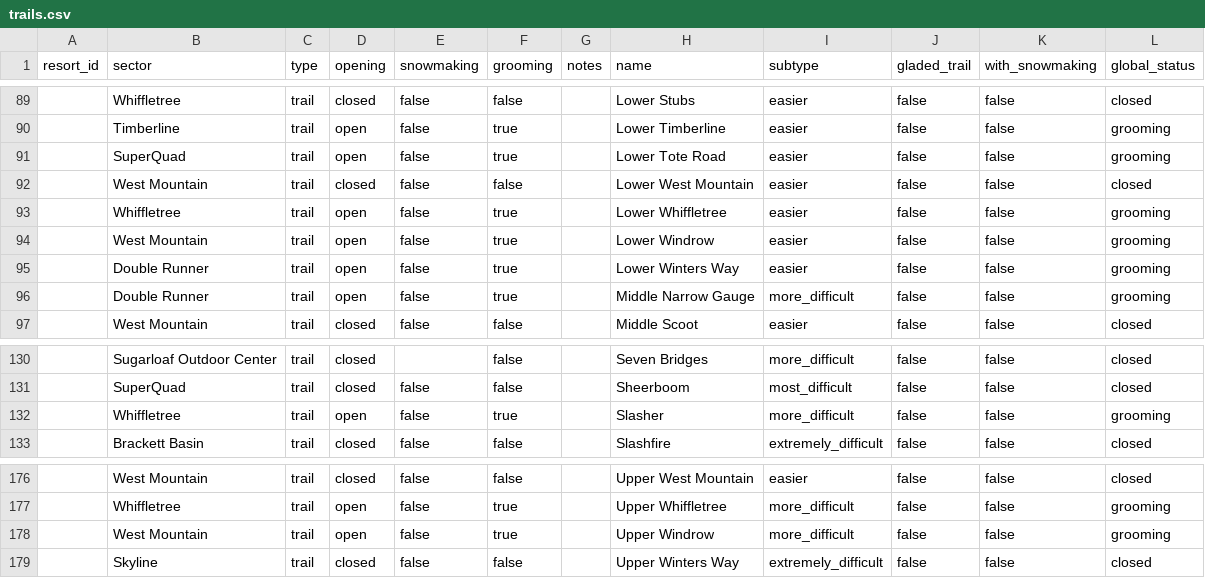
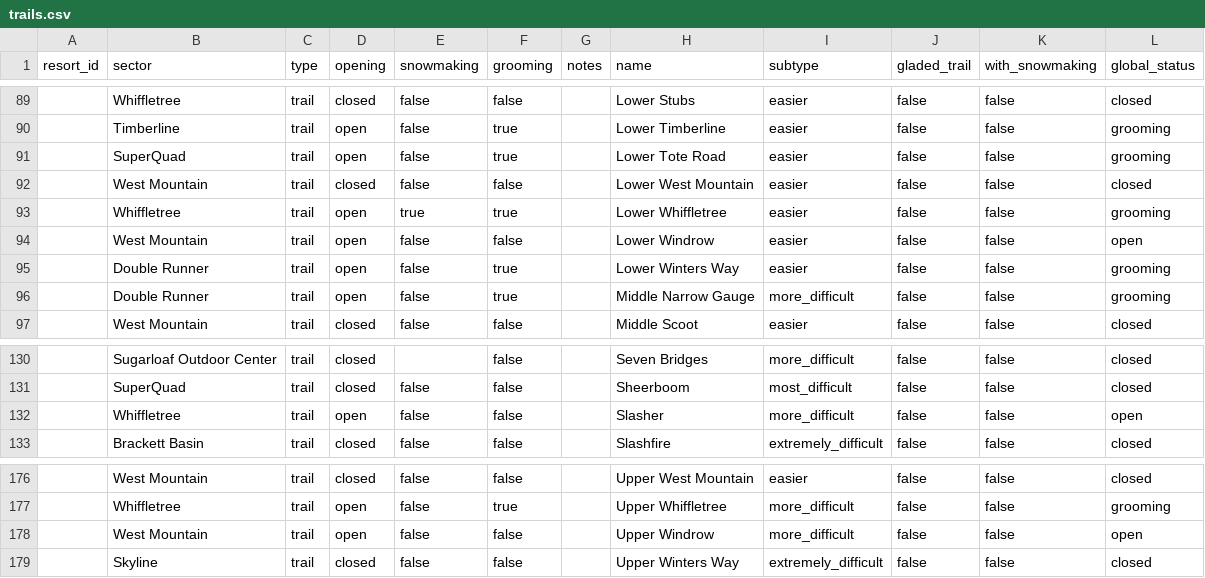
Before and after one commit to abkfenris/sugarloaf, a CSV file: trails.csv, drawn as a sheet; only a part is shown, gaps mark what is left out.

```diff
--- a/trails.csv
+++ b/trails.csv
@@ -92,4 +92,4 @@ resort_id,sector,type,opening,snowmaking,grooming,notes,name,subtype,gladed_trai
 ,West Mountain,trail,closed,false,false,,Lower West Mountain,easier,false,false,closed
-,Whiffletree,trail,open,false,true,,Lower Whiffletree,easier,false,false,grooming
-,West Mountain,trail,open,false,true,,Lower Windrow,easier,false,false,grooming
+,Whiffletree,trail,open,true,true,,Lower Whiffletree,easier,false,false,grooming
+,West Mountain,trail,open,false,false,,Lower Windrow,easier,false,false,open
 ,Double Runner,trail,open,false,true,,Lower Winters Way,easier,false,false,grooming
@@ -131,3 +131,3 @@ resort_id,sector,type,opening,snowmaking,grooming,notes,name,subtype,gladed_trai
 ,SuperQuad,trail,closed,false,false,,Sheerboom,most_difficult,false,false,closed
-,Whiffletree,trail,open,false,true,,Slasher,more_difficult,false,false,grooming
+,Whiffletree,trail,open,false,false,,Slasher,more_difficult,false,false,open
 ,Brackett Basin,trail,closed,false,false,,Slashfire,extremely_difficult,false,false,closed
@@ -177,3 +177,3 @@ resort_id,sector,type,opening,snowmaking,grooming,notes,name,subtype,gladed_trai
 ,Whiffletree,trail,open,false,true,,Upper Whiffletree,more_difficult,false,false,grooming
-,West Mountain,trail,open,false,true,,Upper Windrow,more_difficult,false,false,grooming
+,West Mountain,trail,open,false,false,,Upper Windrow,more_difficult,false,false,open
 ,Skyline,trail,closed,false,false,,Upper Winters Way,extremely_difficult,false,false,closed
```
Also changed, not shown: lifts.csv, 1 other file.
